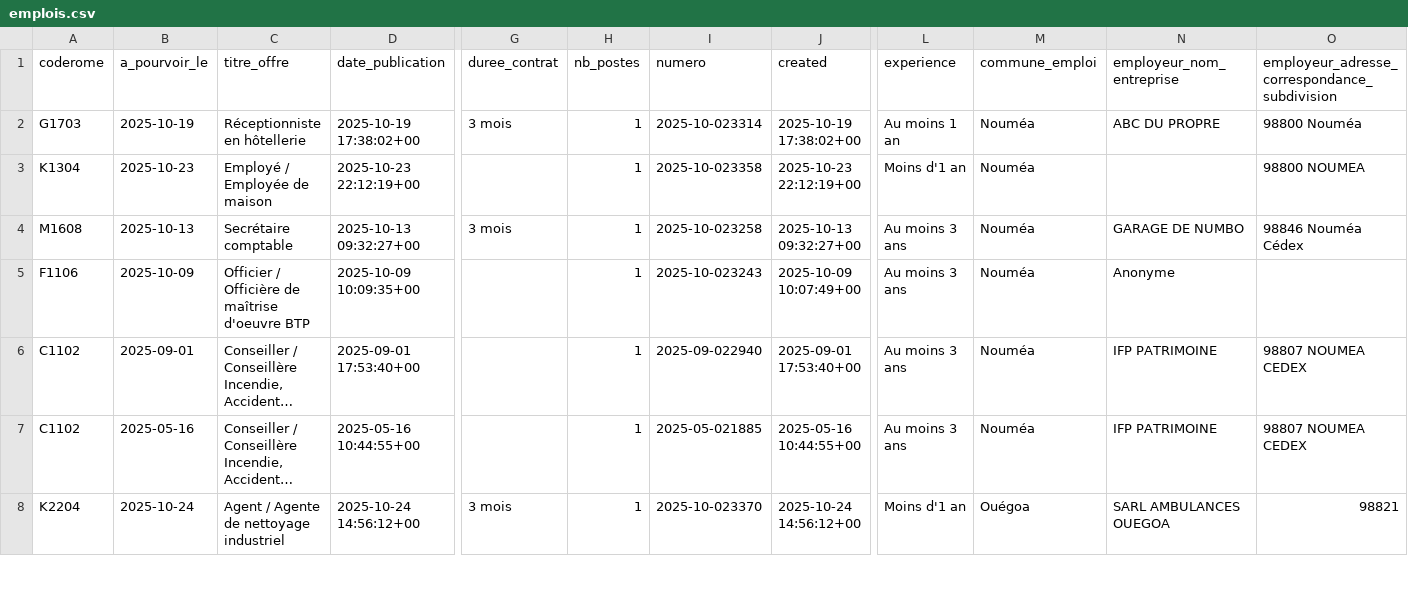
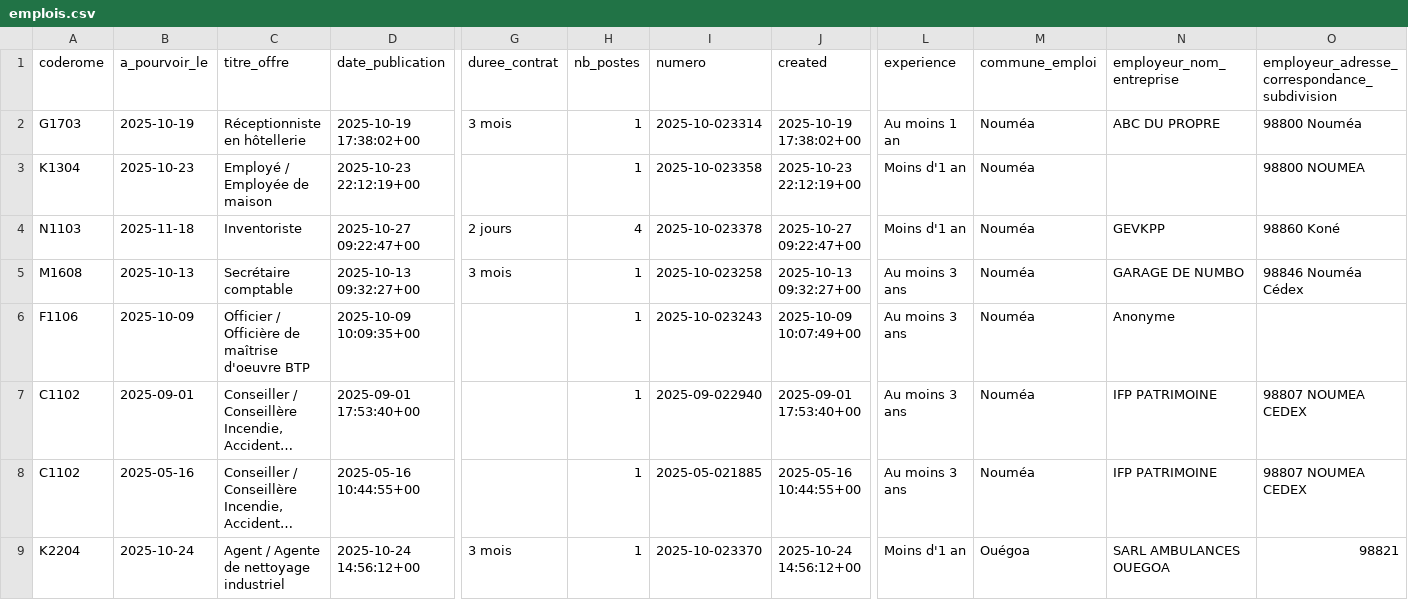
Before and after one commit to adriens/odata-offres-emploi-drhfpnc, a CSV file: data/emplois.csv, drawn as a sheet; only a part is shown, gaps mark what is left out; long unchanged cells end in …; rows hold the shown columns only; the diff covers the shown part only; the diff names each change by its address in the sheet, - before the commit and + after, or states it on an @@ line.

Commit message:
Ajout ou mise à jour de data/emplois.csv

```diff
--- a/data/emplois.csv
+++ b/data/emplois.csv
+row 4: N1103 | 2025-11-18 | Inventoriste | 2025-10-27 09:22:47+00 | 2 jours | 4 | 2025-10-023378 | 2025-10-27 09:22:47+00 | Moins d'1 an | Nouméa | GEVKPP | 98860 Koné
```
Also changed, not shown: 3 added rows, 1 removed row and 37 moved rows elsewhere in this file.
